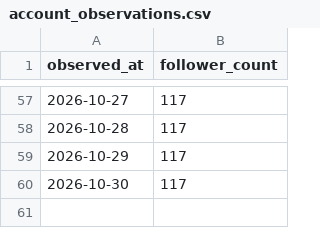
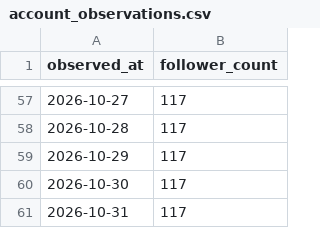
Before and after one commit to saya-3mom/note-analytics, a CSV file: account_observations.csv, drawn as a sheet; only a part is shown, gaps mark what is left out.

```diff
--- a/account_observations.csv
+++ b/account_observations.csv
@@ -60 +60,2 @@ observed_at,follower_count
 2026-10-30,117
+2026-10-31,117
```
Also changed, not shown: articles.csv, observations.csv.
